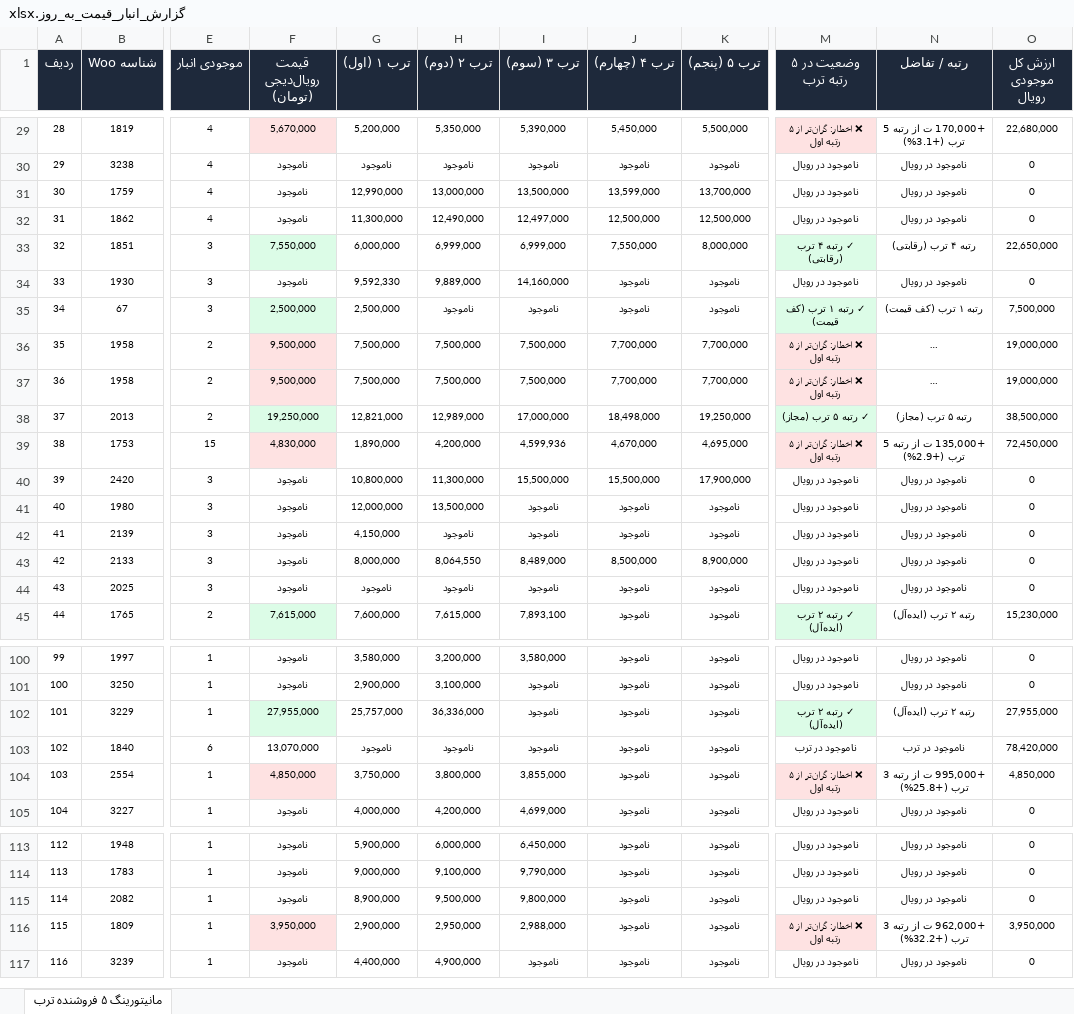
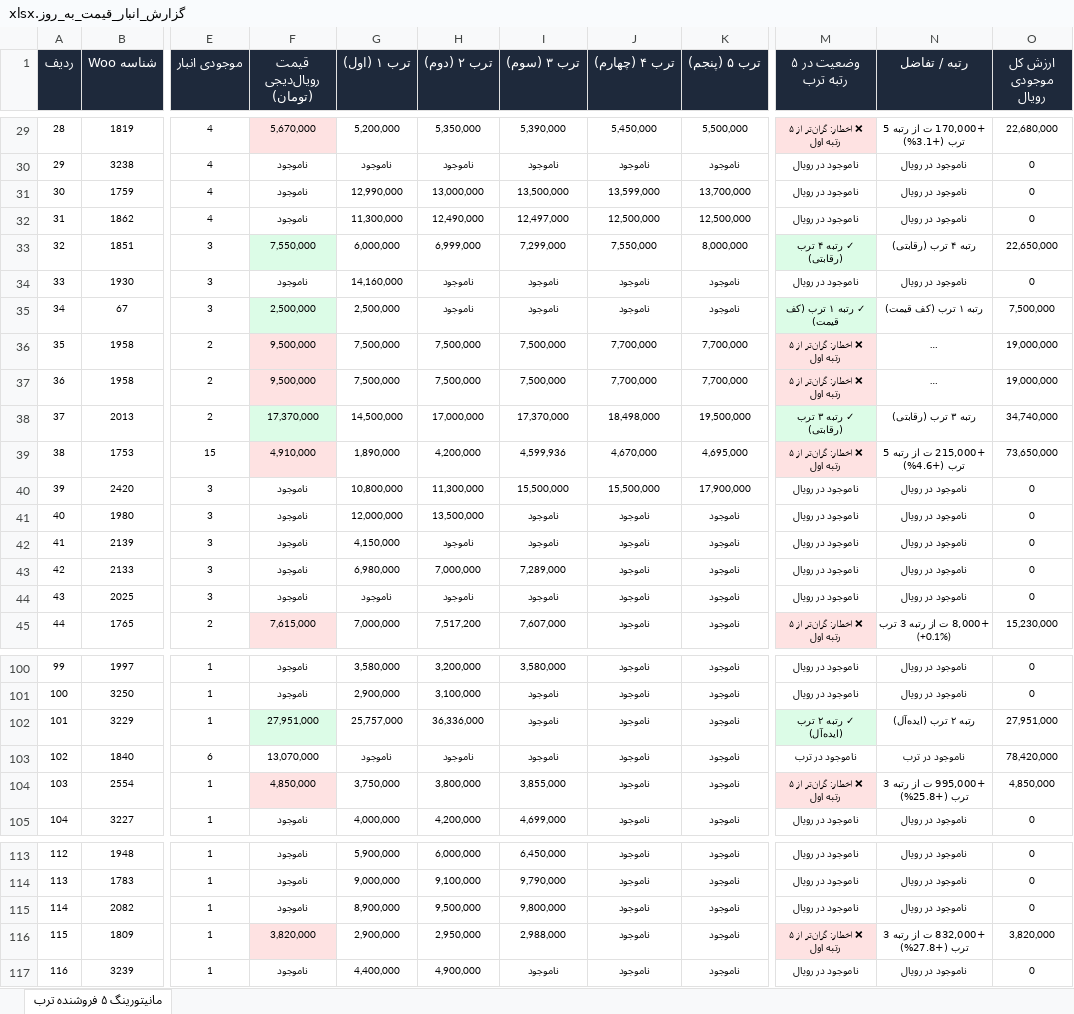
Before and after one commit to pouria-maleki/price-monitor, an Excel workbook: data/گزارش_انبار_قیمت_به_روز.xlsx, sheet مانیتورینگ ۵ فروشنده ترب, drawn as a sheet; only a part is shown, gaps mark what is left out; long unchanged cells end in …; values as stored, in another font and other column widths than the file's, no borders; the diff covers the shown part only; the diff names each change by its address in the sheet, - before the commit and + after, or states it on an @@ line.

```diff
--- a/data/گزارش_انبار_قیمت_به_روز.xlsx (sheet مانیتورینگ ۵ فروشنده ترب)
+++ b/data/گزارش_انبار_قیمت_به_روز.xlsx (sheet مانیتورینگ ۵ فروشنده ترب)
-I33 (ترب ۳ (سوم)): 6,999,000
+I33 (ترب ۳ (سوم)): 7,299,000
-G34 (ترب ۱ (اول)): 9,592,330
+G34 (ترب ۱ (اول)): 14,160,000
-H34 (ترب ۲ (دوم)): 9,889,000
+H34 (ترب ۲ (دوم)): ناموجود
-I34 (ترب ۳ (سوم)): 14,160,000
+I34 (ترب ۳ (سوم)): ناموجود
-F38 (قیمت رویال‌دیجی (تومان)): 19,250,000
+F38 (قیمت رویال‌دیجی (تومان)): 17,370,000
-G38 (ترب ۱ (اول)): 12,821,000
+G38 (ترب ۱ (اول)): 14,500,000
-H38 (ترب ۲ (دوم)): 12,989,000
+H38 (ترب ۲ (دوم)): 17,000,000
-I38 (ترب ۳ (سوم)): 17,000,000
+I38 (ترب ۳ (سوم)): 17,370,000
-K38 (ترب ۵ (پنجم)): 19,250,000
+K38 (ترب ۵ (پنجم)): 19,500,000
-M38 (وضعیت در ۵ رتبه ترب): ✓ رتبه ۵ ترب (مجاز)
+M38 (وضعیت در ۵ رتبه ترب): ✓ رتبه ۳ ترب (رقابتی)
-N38 (رتبه / تفاضل): رتبه ۵ ترب (مجاز)
+N38 (رتبه / تفاضل): رتبه ۳ ترب (رقابتی)
-O38 (ارزش کل موجودی رویال): 38,500,000
+O38 (ارزش کل موجودی رویال): 34,740,000
-F39 (قیمت رویال‌دیجی (تومان)): 4,830,000
+F39 (قیمت رویال‌دیجی (تومان)): 4,910,000
-N39 (رتبه / تفاضل): +135,000 ت از رتبه 5 ترب (+2.9%)
+N39 (رتبه / تفاضل): +215,000 ت از رتبه 5 ترب (+4.6%)
-O39 (ارزش کل موجودی رویال): 72,450,000
+O39 (ارزش کل موجودی رویال): 73,650,000
-G43 (ترب ۱ (اول)): 8,000,000
+G43 (ترب ۱ (اول)): 6,980,000
-H43 (ترب ۲ (دوم)): 8,064,550
+H43 (ترب ۲ (دوم)): 7,000,000
-I43 (ترب ۳ (سوم)): 8,489,000
+I43 (ترب ۳ (سوم)): 7,289,000
-J43 (ترب ۴ (چهارم)): 8,500,000
+J43 (ترب ۴ (چهارم)): ناموجود
-K43 (ترب ۵ (پنجم)): 8,900,000
+K43 (ترب ۵ (پنجم)): ناموجود
-F45 fill: #DCFCE7
+F45 fill: #FEE2E2
-G45 (ترب ۱ (اول)): 7,600,000
+G45 (ترب ۱ (اول)): 7,000,000
-H45 (ترب ۲ (دوم)): 7,615,000
+H45 (ترب ۲ (دوم)): 7,517,200
-I45 (ترب ۳ (سوم)): 7,893,100
+I45 (ترب ۳ (سوم)): 7,607,000
-M45 (وضعیت در ۵ رتبه ترب): ✓ رتبه ۲ ترب (ایده‌آل)
+M45 (وضعیت در ۵ رتبه ترب): ❌ اخطار: گران‌تر از ۵ رتبه اول
-M45 fill: #DCFCE7
+M45 fill: #FEE2E2
-N45 (رتبه / تفاضل): رتبه ۲ ترب (ایده‌آل)
+N45 (رتبه / تفاضل): +8,000 ت از رتبه 3 ترب (+0.1%)
-F102 (قیمت رویال‌دیجی (تومان)): 27,955,000
+F102 (قیمت رویال‌دیجی (تومان)): 27,951,000
-O102 (ارزش کل موجودی رویال): 27,955,000
+O102 (ارزش کل موجودی رویال): 27,951,000
-F116 (قیمت رویال‌دیجی (تومان)): 3,950,000
+F116 (قیمت رویال‌دیجی (تومان)): 3,820,000
-N116 (رتبه / تفاضل): +962,000 ت از رتبه 3 ترب (+32.2%)
+N116 (رتبه / تفاضل): +832,000 ت از رتبه 3 ترب (+27.8%)
-O116 (ارزش کل موجودی رویال): 3,950,000
+O116 (ارزش کل موجودی رویال): 3,820,000
```
Also changed, not shown: 116 edited cells and cell formats elsewhere in this sheet, frontend/public/data/گزارش_انبار_قیمت_به_روز.xlsx, گزارش_انبار_قیمت_به_روز.xlsx, 4 other files.
